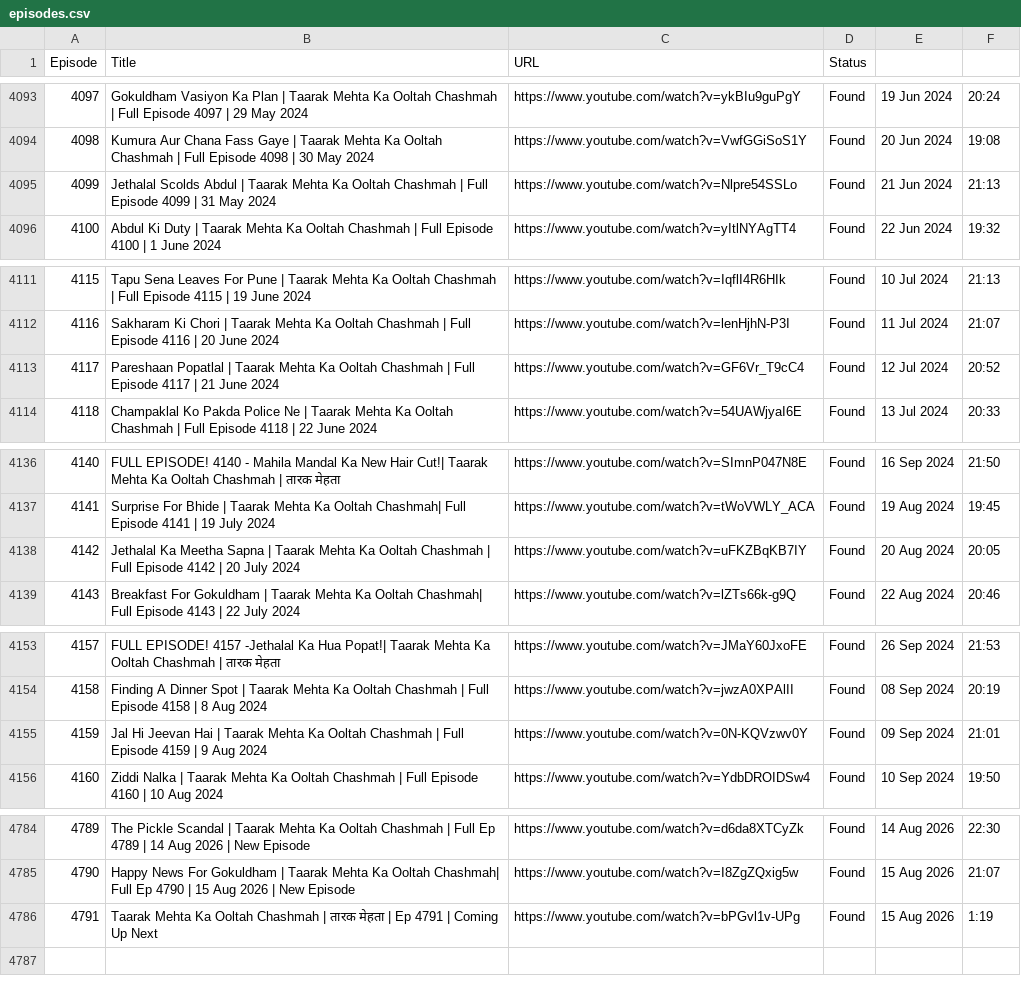
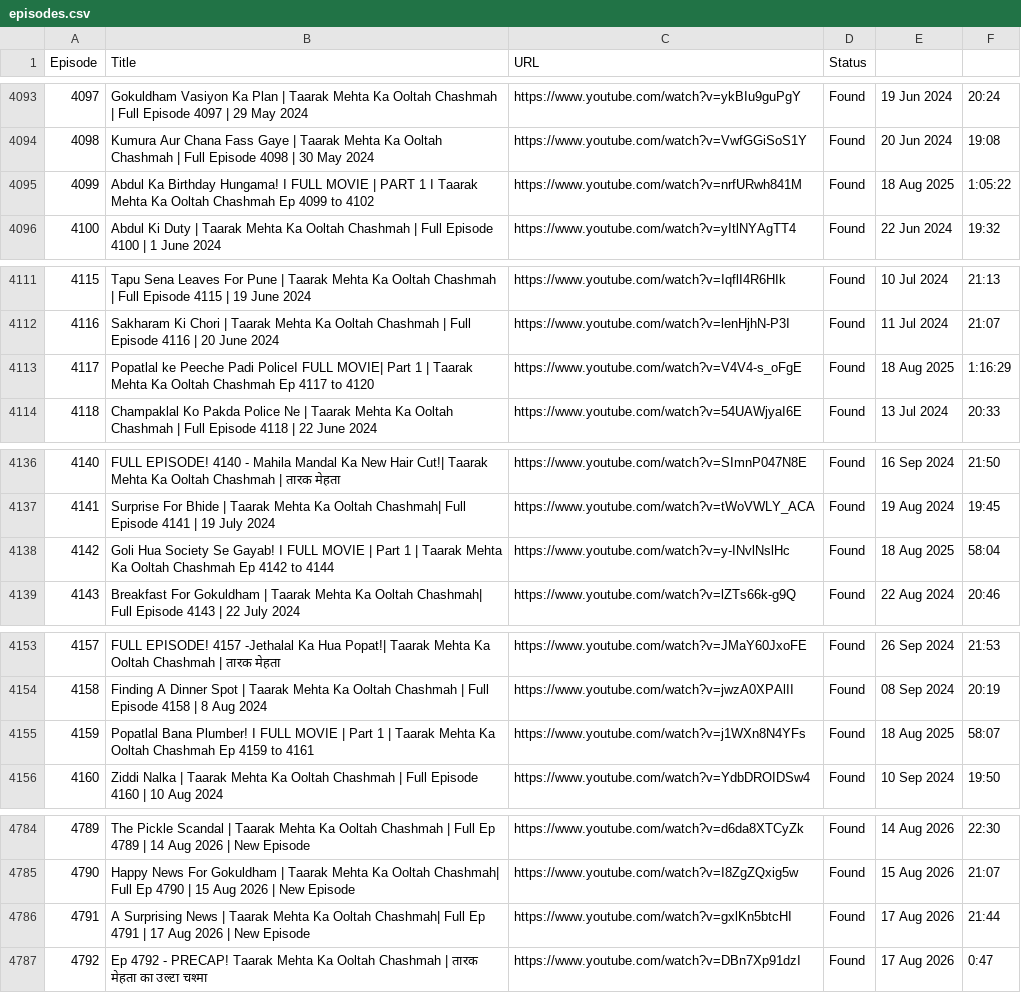
Before and after one commit to CodeMasterAbhishek/Daily-Dose-of-TMOCK, a CSV file: episodes.csv, drawn as a sheet; only a part is shown, gaps mark what is left out; the diff covers the shown part only.

```diff
--- a/episodes.csv
+++ b/episodes.csv
@@ -4094,3 +4094,3 @@ Episode,Title,URL,Status
 4098,Kumura Aur Chana Fass Gaye | Taarak Mehta Ka Ooltah Chashmah | Full Episode 4098 | 30 May 2024,https://www.youtube.com/watch?v=VwfGGiSoS1Y,Found,20 Jun 2024,19:08
-4099,Jethalal Scolds Abdul | Taarak Mehta Ka Ooltah Chashmah | Full Episode 4099 | 31 May 2024,https://www.youtube.com/watch?v=Nlpre54SSLo,Found,21 Jun 2024,21:13
+4099,Abdul Ka Birthday Hungama! I FULL MOVIE | PART 1 I Taarak Mehta Ka Ooltah Chashmah Ep 4099 to 4102,https://www.youtube.com/watch?v=nrfURwh841M,Found,18 Aug 2025,1:05:22
 4100,Abdul Ki Duty | Taarak Mehta Ka Ooltah Chashmah | Full Episode 4100 | 1 June 2024,https://www.youtube.com/watch?v=yItlNYAgTT4,Found,22 Jun 2024,19:32
@@ -4112,3 +4112,3 @@ Episode,Title,URL,Status
 4116,Sakharam Ki Chori | Taarak Mehta Ka Ooltah Chashmah | Full Episode 4116 | 20 June 2024,https://www.youtube.com/watch?v=lenHjhN-P3I,Found,11 Jul 2024,21:07
-4117,Pareshaan Popatlal | Taarak Mehta Ka Ooltah Chashmah | Full Episode 4117 | 21 June 2024,https://www.youtube.com/watch?v=GF6Vr_T9cC4,Found,12 Jul 2024,20:52
+4117,Popatlal ke Peeche Padi PoliceI FULL MOVIE| Part 1 | Taarak Mehta Ka Ooltah Chashmah Ep 4117 to 4120,https://www.youtube.com/watch?v=V4V4-s_oFgE,Found,18 Aug 2025,1:16:29
 4118,Champaklal Ko Pakda Police Ne | Taarak Mehta Ka Ooltah Chashmah | Full Episode 4118 | 22 June 2024,https://www.youtube.com/watch?v=54UAWjyaI6E,Found,13 Jul 2024,20:33
@@ -4137,3 +4137,3 @@ Episode,Title,URL,Status
 4141,Surprise For Bhide | Taarak Mehta Ka Ooltah Chashmah| Full Episode 4141 | 19 July 2024,https://www.youtube.com/watch?v=tWoVWLY_ACA,Found,19 Aug 2024,19:45
-4142,Jethalal Ka Meetha Sapna | Taarak Mehta Ka Ooltah Chashmah | Full Episode 4142 | 20 July 2024,https://www.youtube.com/watch?v=uFKZBqKB7IY,Found,20 Aug 2024,20:05
+4142,Goli Hua Society Se Gayab! I FULL MOVIE | Part 1 | Taarak Mehta Ka Ooltah Chashmah Ep 4142 to 4144,https://www.youtube.com/watch?v=y-INvlNslHc,Found,18 Aug 2025,58:04
 4143,Breakfast For Gokuldham | Taarak Mehta Ka Ooltah Chashmah| Full Episode 4143 | 22 July 2024,https://www.youtube.com/watch?v=lZTs66k-g9Q,Found,22 Aug 2024,20:46
@@ -4154,3 +4154,3 @@ Episode,Title,URL,Status
 4158,Finding A Dinner Spot | Taarak Mehta Ka Ooltah Chashmah | Full Episode 4158 | 8 Aug 2024,https://www.youtube.com/watch?v=jwzA0XPAlII,Found,08 Sep 2024,20:19
-4159,Jal Hi Jeevan Hai | Taarak Mehta Ka Ooltah Chashmah | Full Episode 4159 | 9 Aug 2024,https://www.youtube.com/watch?v=0N-KQVzwv0Y,Found,09 Sep 2024,21:01
+4159,Popatlal Bana Plumber! I FULL MOVIE | Part 1 | Taarak Mehta Ka Ooltah Chashmah Ep 4159 to 4161,https://www.youtube.com/watch?v=j1WXn8N4YFs,Found,18 Aug 2025,58:07
 4160,Ziddi Nalka | Taarak Mehta Ka Ooltah Chashmah | Full Episode 4160 | 10 Aug 2024,https://www.youtube.com/watch?v=YdbDROIDSw4,Found,10 Sep 2024,19:50
@@ -4785,2 +4785,3 @@ Episode,Title,URL,Status
 4790,Happy News For Gokuldham | Taarak Mehta Ka Ooltah Chashmah| Full Ep 4790 | 15 Aug 2026 | New Episode,https://www.youtube.com/watch?v=I8ZgZQxig5w,Found,15 Aug 2026,21:07
-4791,Taarak Mehta Ka Ooltah Chashmah | तारक मेहता | Ep 4791 | Coming Up Next,https://www.youtube.com/watch?v=bPGvl1v-UPg,Found,15 Aug 2026,1:19
+4791,A Surprising News | Taarak Mehta Ka Ooltah Chashmah| Full Ep 4791 | 17 Aug 2026 | New Episode,https://www.youtube.com/watch?v=gxlKn5btcHI,Found,17 Aug 2026,21:44
+4792,Ep 4792 - PRECAP! Taarak Mehta Ka Ooltah Chashmah | तारक मेहता का उल्टा चश्मा,https://www.youtube.com/watch?v=DBn7Xp91dzI,Found,17 Aug 2026,0:47
```
Also changed, not shown: 10 added rows, 10 removed rows and 4 edited cells elsewhere in this file, 4 other files.
